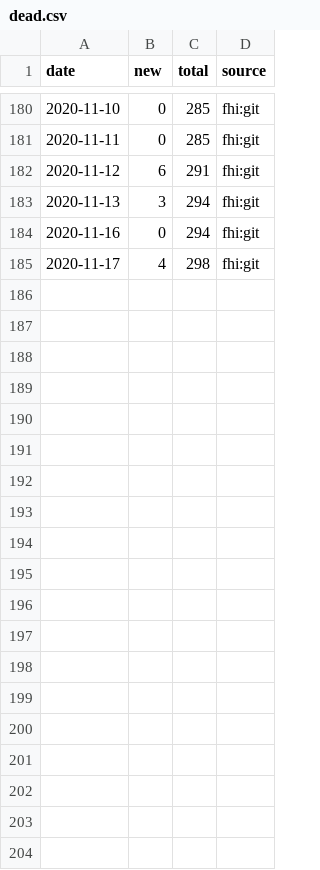
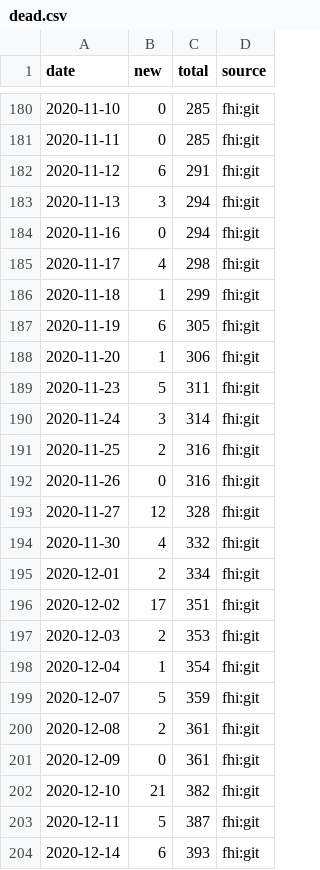
Before and after one commit to frefrik/covid19norge-api, a CSV file: data/dead.csv, drawn as a sheet; only a part is shown, gaps mark what is left out; the diff covers the shown part only.

```diff
--- a/data/dead.csv
+++ b/data/dead.csv
@@ -185 +185,20 @@ date,new,total,source
 2020-11-17,4,298,fhi:git
+2020-11-18,1,299,fhi:git
+2020-11-19,6,305,fhi:git
+2020-11-20,1,306,fhi:git
+2020-11-23,5,311,fhi:git
+2020-11-24,3,314,fhi:git
+2020-11-25,2,316,fhi:git
+2020-11-26,0,316,fhi:git
+2020-11-27,12,328,fhi:git
+2020-11-30,4,332,fhi:git
+2020-12-01,2,334,fhi:git
+2020-12-02,17,351,fhi:git
+2020-12-03,2,353,fhi:git
+2020-12-04,1,354,fhi:git
+2020-12-07,5,359,fhi:git
+2020-12-08,2,361,fhi:git
+2020-12-09,0,361,fhi:git
+2020-12-10,21,382,fhi:git
+2020-12-11,5,387,fhi:git
+2020-12-14,6,393,fhi:git
```
Also changed, not shown: 19 added rows elsewhere in this file, data/confirmed.csv, data/hospitalized.csv, 14 other files.
